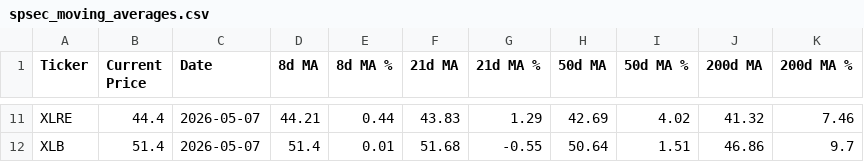
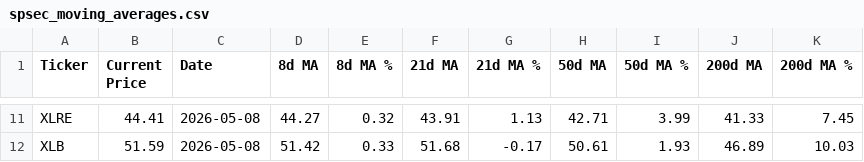
Before and after one commit to darkchocolateapps/magma, a CSV file: spsec_moving_averages.csv, drawn as a sheet; only a part is shown, gaps mark what is left out; the diff covers the shown part only; the diff names each change by its address in the sheet, - before the commit and + after, or states it on an @@ line.

```diff
--- a/spsec_moving_averages.csv
+++ b/spsec_moving_averages.csv
-B11 (Current Price): 44.4
+B11 (Current Price): 44.41
-C11:C12 (Date): 2026-05-07
+C11:C12 (Date): 2026-05-08
-D11 (8d MA): 44.21
+D11 (8d MA): 44.27
-E11 (8d MA %): 0.44
+E11 (8d MA %): 0.32
-F11 (21d MA): 43.83
+F11 (21d MA): 43.91
-G11 (21d MA %): 1.29
+G11 (21d MA %): 1.13
-H11 (50d MA): 42.69
+H11 (50d MA): 42.71
-I11 (50d MA %): 4.02
+I11 (50d MA %): 3.99
-J11 (200d MA): 41.32
+J11 (200d MA): 41.33
-K11 (200d MA %): 7.46
+K11 (200d MA %): 7.45
-B12 (Current Price): 51.4
+B12 (Current Price): 51.59
-D12 (8d MA): 51.4
+D12 (8d MA): 51.42
-E12 (8d MA %): 0.01
+E12 (8d MA %): 0.33
-G12 (21d MA %): -0.55
+G12 (21d MA %): -0.17
-H12 (50d MA): 50.64
+H12 (50d MA): 50.61
-I12 (50d MA %): 1.51
+I12 (50d MA %): 1.93
-J12 (200d MA): 46.86
+J12 (200d MA): 46.89
-K12 (200d MA %): 9.7
+K12 (200d MA %): 10.03
```
Also changed, not shown: 89 edited cells elsewhere in this file.
